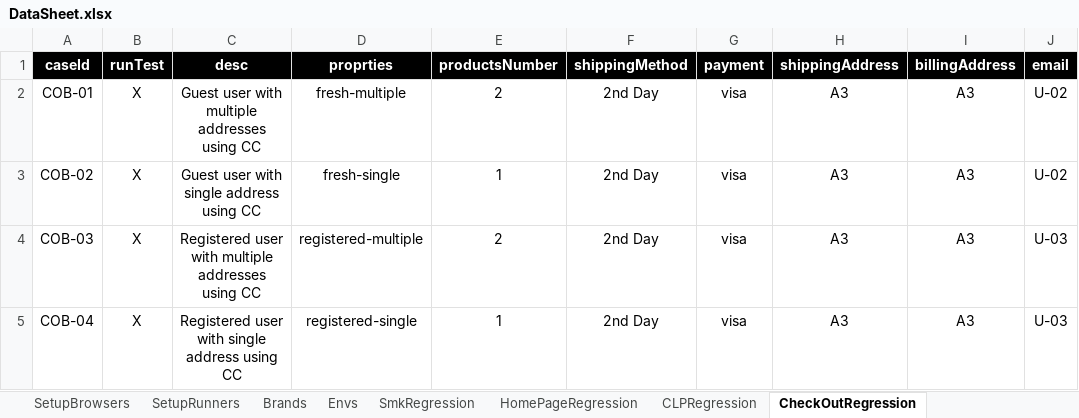
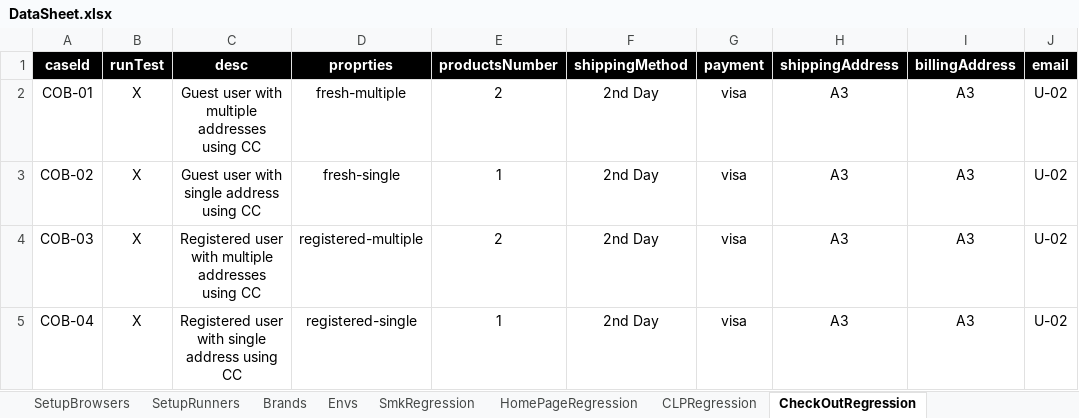
Before and after one commit to emad-tabib/CBISmoke, an Excel workbook: src/com/generic/config/DataSheet.xlsx, sheet CheckOutRegression, drawn as a sheet; values as stored, in another font and other column widths than the file's, no borders; charts and pictures not drawn; the diff names each change by its address in the sheet, - before the commit and + after, or states it on an @@ line.

Commit message:
Update DataSheet.xlsx

```diff
--- a/src/com/generic/config/DataSheet.xlsx (sheet CheckOutRegression)
+++ b/src/com/generic/config/DataSheet.xlsx (sheet CheckOutRegression)
-J4:J5 (email): U-03
+J4:J5 (email): U-02
```
